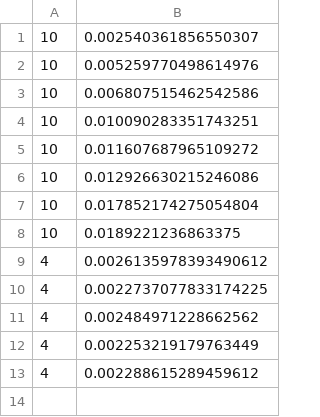
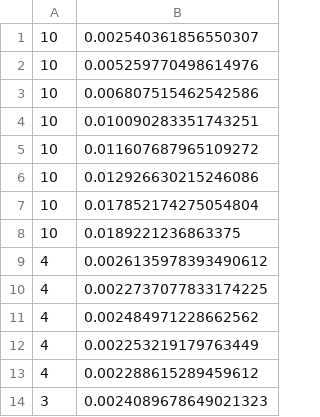
Before and after one commit to JaberPournazari/Carbon-Aware-Offloading, a CSV file: examples/PSO_Scheduling/resultscsv/b-pso-ram-energy-node-total.csv, drawn as a sheet.

```diff
--- a/examples/PSO_Scheduling/resultscsv/b-pso-ram-energy-node-total.csv
+++ b/examples/PSO_Scheduling/resultscsv/b-pso-ram-energy-node-total.csv
@@ -13 +13,2 @@
 4,0.002288615289459612
+3,0.0024089678649021323
```
Also changed, not shown: examples/PSO_Scheduling/resultscsv/b-csa-ram-energy-application-total.csv, examples/PSO_Scheduling/resultscsv/b-csa-ram-energy-node-total.csv, 54 other files.
